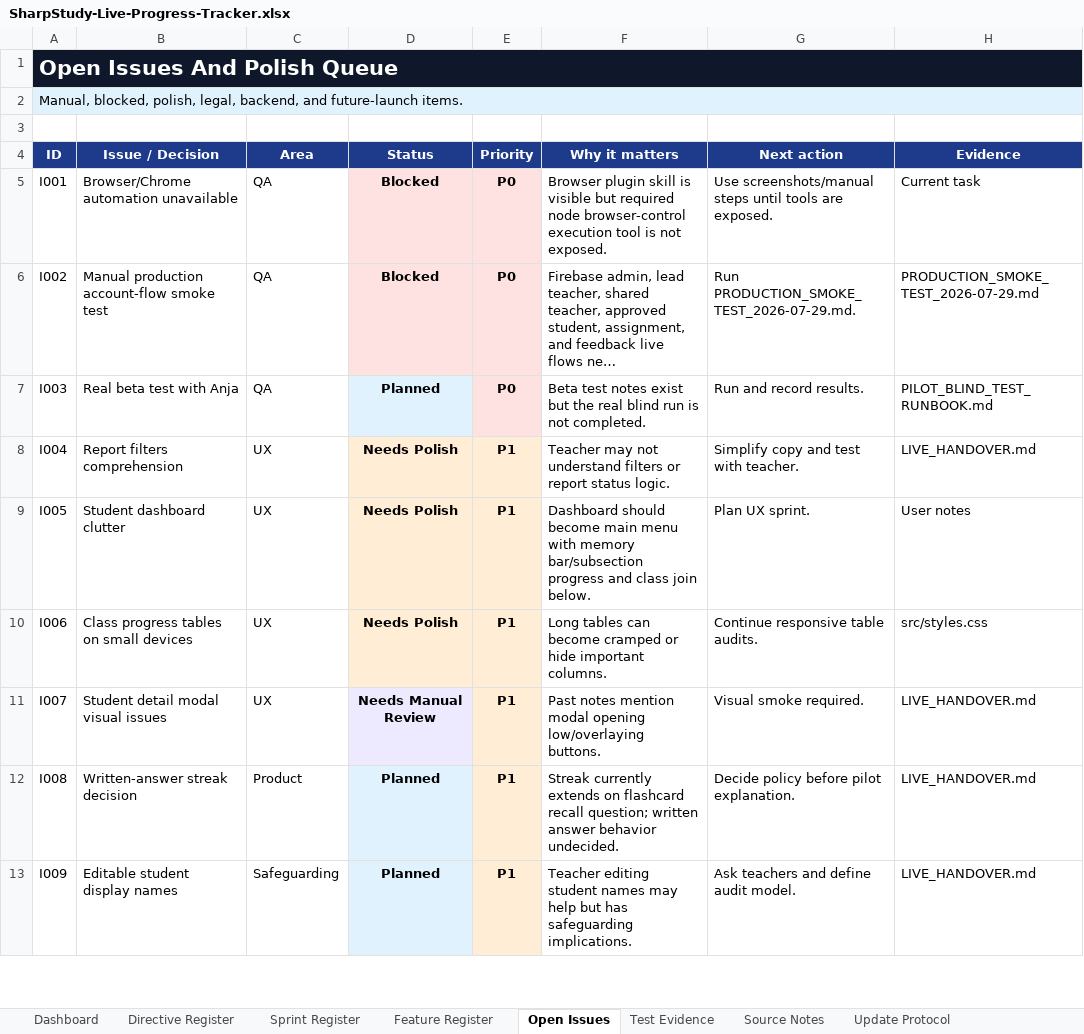
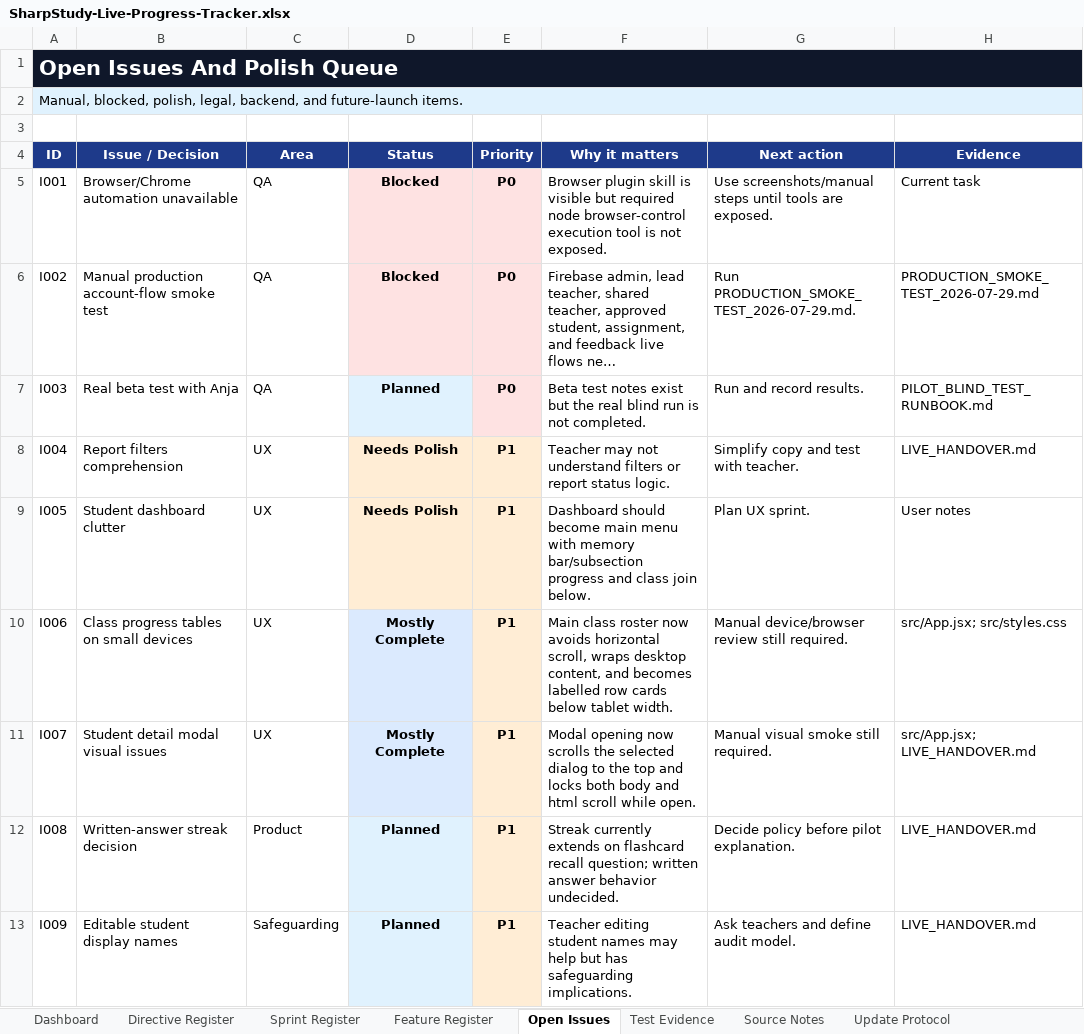
Before and after one commit to jonah297/DesignTechnologyA-level, an Excel workbook: outputs/live-progress-tracker/SharpStudy-Live-Progress-Tracker.xlsx, sheet Open Issues, drawn as a sheet; only a part is shown; long unchanged cells end in …; values as stored, in another font and other column widths than the file's, no borders; the diff names each change by its address in the sheet, - before the commit and + after, or states it on an @@ line.

Commit message:
Polish class roster responsiveness

```diff
--- a/outputs/live-progress-tracker/SharpStudy-Live-Progress-Tracker.xlsx (sheet Open Issues)
+++ b/outputs/live-progress-tracker/SharpStudy-Live-Progress-Tracker.xlsx (sheet Open Issues)
-D10 (Status): Needs Polish
+D10 (Status): Mostly Complete
-D10 fill: #FFEDD5
+D10 fill: #DBEAFE
-F10 (Why it matters): Long tables can become cramped or hide important columns.
+F10 (Why it matters): Main class roster now avoids horizontal scroll, wraps desktop content, and becomes labelled row cards below tablet width.
-G10 (Next action): Continue responsive table audits.
+G10 (Next action): Manual device/browser review still required.
-H10 (Evidence): src/styles.css
+H10 (Evidence): src/App.jsx; src/styles.css
-D11 (Status): Needs Manual Review
+D11 (Status): Mostly Complete
-F11 (Why it matters): Past notes mention modal opening low/overlaying buttons.
+F11 (Why it matters): Modal opening now scrolls the selected dialog to the top and locks both body and html scroll while open.
-G11 (Next action): Visual smoke required.
+G11 (Next action): Manual visual smoke still required.
-H11 (Evidence): LIVE_HANDOVER.md
+H11 (Evidence): src/App.jsx; LIVE_HANDOVER.md
```
Also changed, not shown: sheet Feature Register, sheet Dashboard, sheet Sprint Register, 4 other files.
